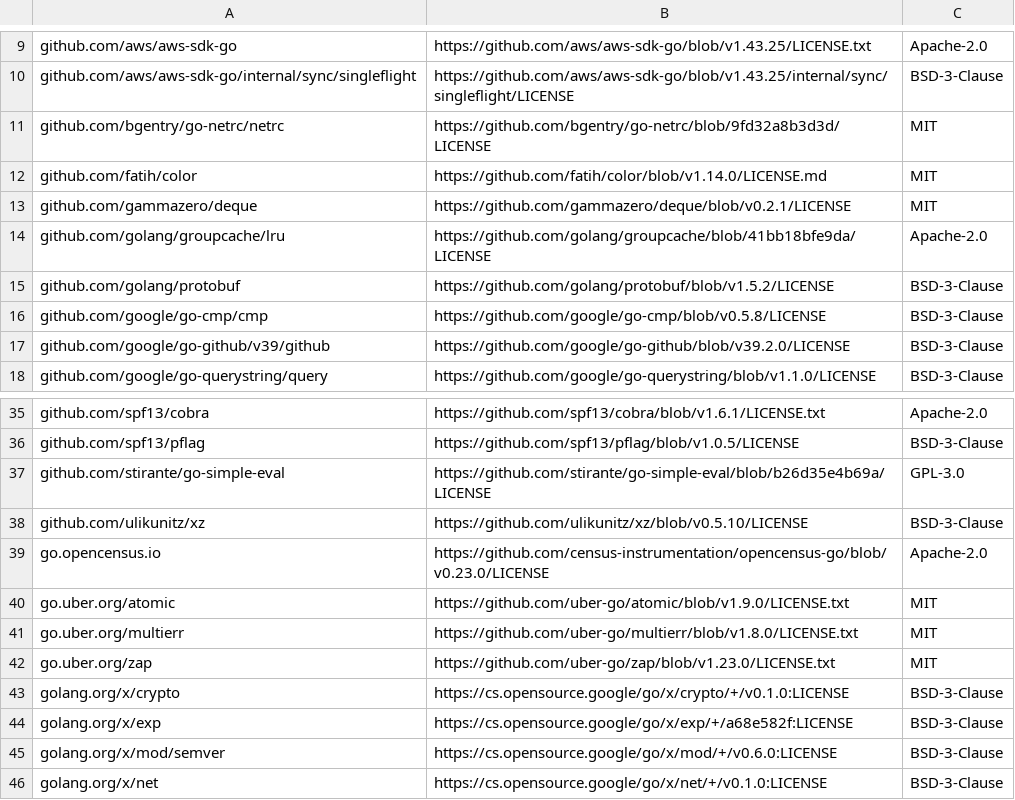
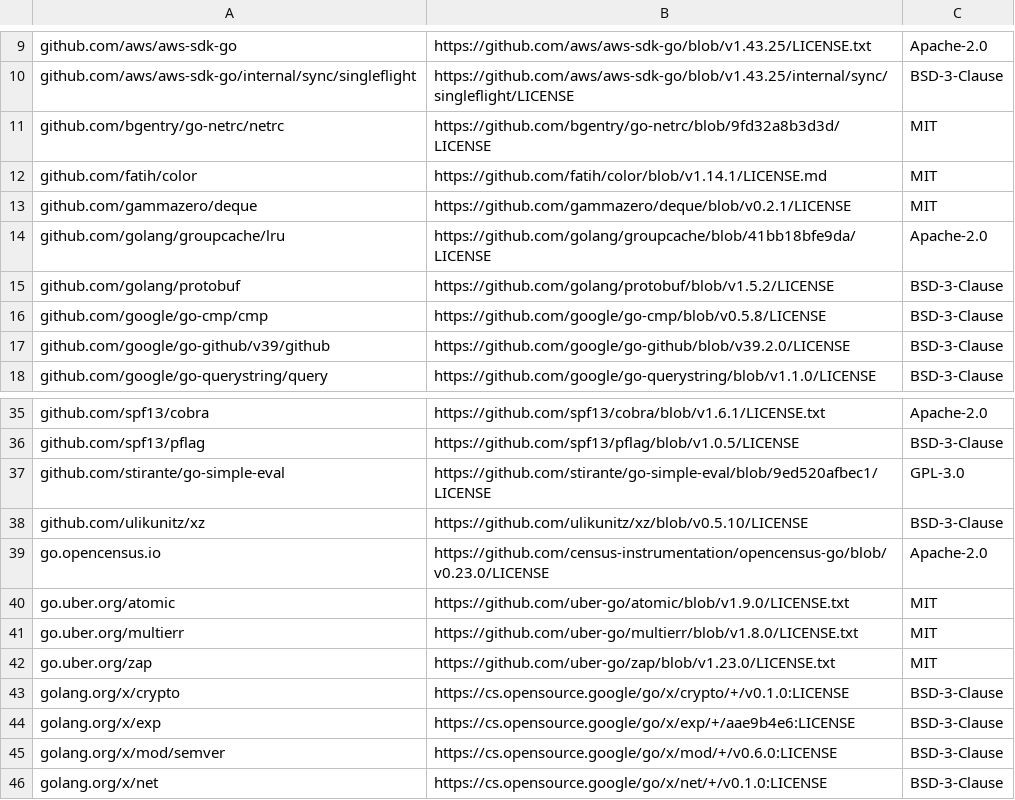
Before and after one commit to Bedrock-OSS/regolith, a CSV file: CREDITS.csv, drawn as a sheet; only a part is shown, gaps mark what is left out.

```diff
--- a/CREDITS.csv
+++ b/CREDITS.csv
@@ -11,3 +11,3 @@ github.com/aws/aws-sdk-go/internal/sync/singleflight,https://github.com/aws/aws-
 github.com/bgentry/go-netrc/netrc,https://github.com/bgentry/go-netrc/blob/9fd32a8b3d3d/LICENSE,MIT
-github.com/fatih/color,https://github.com/fatih/color/blob/v1.14.0/LICENSE.md,MIT
+github.com/fatih/color,https://github.com/fatih/color/blob/v1.14.1/LICENSE.md,MIT
 github.com/gammazero/deque,https://github.com/gammazero/deque/blob/v0.2.1/LICENSE,MIT
@@ -36,3 +36,3 @@ github.com/spf13/cobra,https://github.com/spf13/cobra/blob/v1.6.1/LICENSE.txt,Ap
 github.com/spf13/pflag,https://github.com/spf13/pflag/blob/v1.0.5/LICENSE,BSD-3-Clause
-github.com/stirante/go-simple-eval,https://github.com/stirante/go-simple-eval/blob/b26d35e4b69a/LICENSE,GPL-3.0
+github.com/stirante/go-simple-eval,https://github.com/stirante/go-simple-eval/blob/9ed520afbec1/LICENSE,GPL-3.0
 github.com/ulikunitz/xz,https://github.com/ulikunitz/xz/blob/v0.5.10/LICENSE,BSD-3-Clause
@@ -43,3 +43,3 @@ go.uber.org/zap,https://github.com/uber-go/zap/blob/v1.23.0/LICENSE.txt,MIT
 golang.org/x/crypto,https://cs.opensource.google/go/x/crypto/+/v0.1.0:LICENSE,BSD-3-Clause
-golang.org/x/exp,https://cs.opensource.google/go/x/exp/+/a68e582f:LICENSE,BSD-3-Clause
+golang.org/x/exp,https://cs.opensource.google/go/x/exp/+/aae9b4e6:LICENSE,BSD-3-Clause
 golang.org/x/mod/semver,https://cs.opensource.google/go/x/mod/+/v0.6.0:LICENSE,BSD-3-Clause
```
